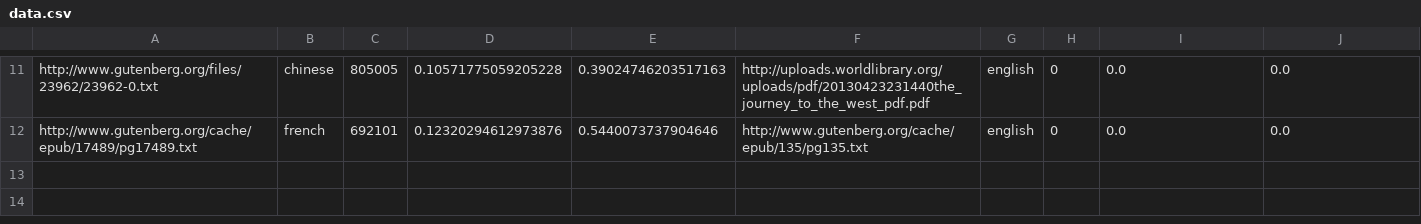
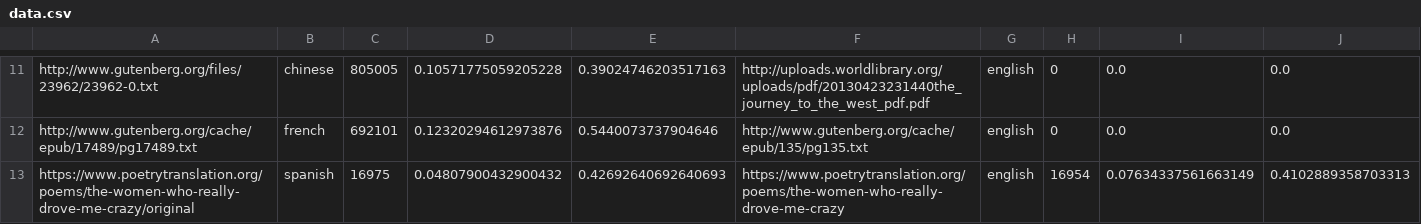
Before and after one commit to skgigliotti/Capstone-NLP, a CSV file: nlp/data.csv, drawn as a sheet; only a part is shown, gaps mark what is left out; the diff names each change by its address in the sheet, - before the commit and + after, or states it on an @@ line.

```diff
--- a/nlp/data.csv
+++ b/nlp/data.csv
+row 13: https://www.poetrytranslation.org/poems/the-women-who-really-drove-me-crazy/original | spanish | 16975 | 0.04807900432900432 | 0.42692640692640693 | https://www.poetrytranslation.org/poems/the-women-who-really-drove-me-crazy | english | 16954 | 0.07634337561663149 | 0.4102889358703313
```
Also changed, not shown: 2 other files.
